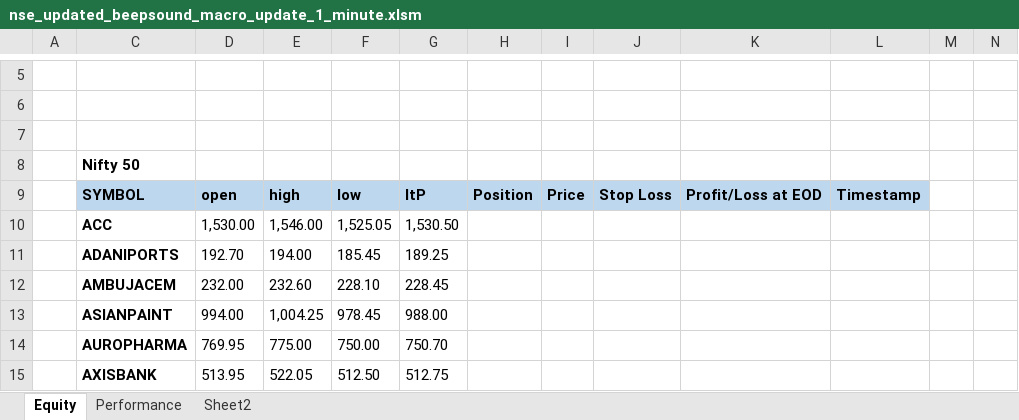
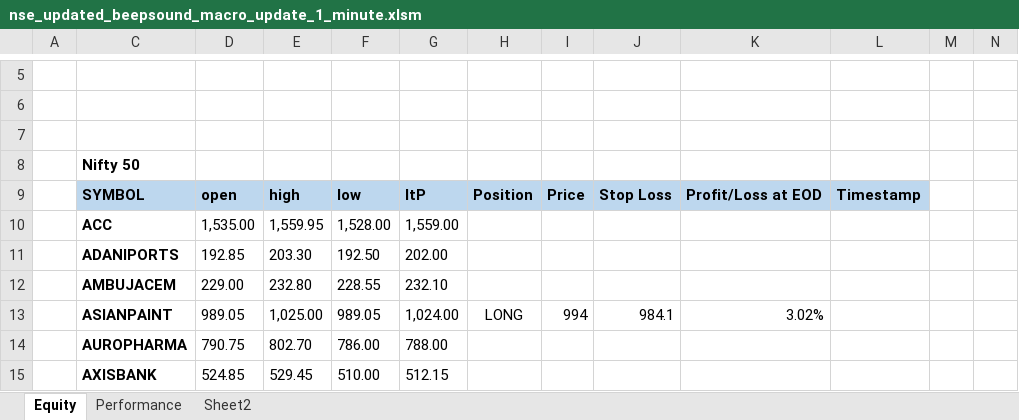
Before and after one commit to duonghung1269/freelancer-excel-vba, an Excel workbook: nse_updated_beepsound_macro_update_1_minute.xlsm, sheet Equity, drawn as a sheet; only a part is shown, gaps mark what is left out; values as stored, in another font and other column widths than the file's, no borders; conditional formats not drawn; the diff covers the shown part only; the diff names each change by its address in the sheet, - before the commit and + after, or states it on an @@ line.

```diff
--- a/nse_updated_beepsound_macro_update_1_minute.xlsm (sheet Equity)
+++ b/nse_updated_beepsound_macro_update_1_minute.xlsm (sheet Equity)
-D10: 1,530.00
+D10: 1,535.00
-E10: 1,546.00
+E10: 1,559.95
-F10: 1,525.05
+F10: 1,528.00
-G10: 1,530.50
+G10: 1,559.00
-D11: 192.70
+D11: 192.85
-E11: 194.00
+E11: 203.30
-F11: 185.45
+F11: 192.50
-G11: 189.25
+G11: 202.00
-D12: 232.00
+D12: 229.00
-E12: 232.60
+E12: 232.80
-F12: 228.10
+F12: 228.55
-G12: 228.45
+G12: 232.10
-D13: 994.00
+D13: 989.05
-E13: 1,004.25
+E13: 1,025.00
-F13: 978.45
+F13: 989.05
-G13: 988.00
+G13: 1,024.00
-H13: (empty)
+H13: LONG
-I13: (empty)
+I13: 994
-J13: (empty)
+J13: 984.1
-K13: (empty)
+K13: 3.02%
-D14: 769.95
+D14: 790.75
-E14: 775.00
+E14: 802.70
-F14: 750.00
+F14: 786.00
-G14: 750.70
+G14: 788.00
-D15: 513.95
+D15: 524.85
-E15: 522.05
+E15: 529.45
-F15: 512.50
+F15: 510.00
-G15: 512.75
+G15: 512.15
```
Also changed, not shown: 710 edited cells elsewhere in this sheet, sheet Performance, hidden cells.
